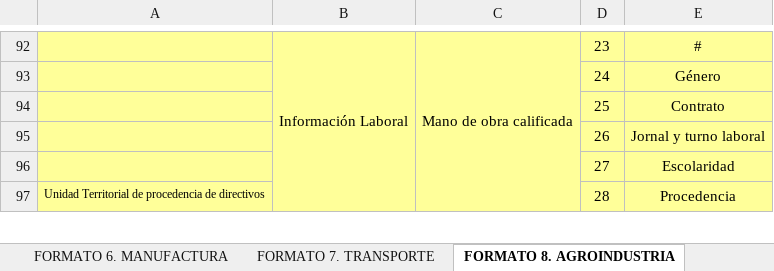
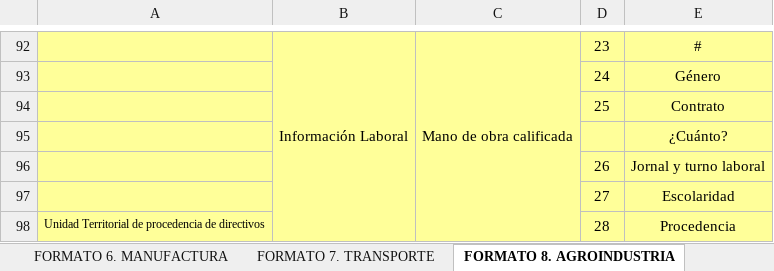
Before and after one commit to SGI-ManuelPico/informesCenso, an Excel workbook: Censo Económico Maute.xlsm, sheet FORMATO 8. AGROINDUSTRIA, drawn as a sheet; only a part is shown, gaps mark what is left out; values as stored, in another font and other column widths than the file's, no borders; the diff names each change by its address in the sheet, - before the commit and + after, or states it on an @@ line.

```diff
--- a/Censo Económico Maute.xlsm (sheet FORMATO 8. AGROINDUSTRIA)
+++ b/Censo Económico Maute.xlsm (sheet FORMATO 8. AGROINDUSTRIA)
+row 95:  |  |  |  | ¿Cuánto?
```
Also changed, not shown: sheet FORMATO 1. IDENTIFICACIÓN, sheet LISTAS, prueba.xlsx, 7 other files.
